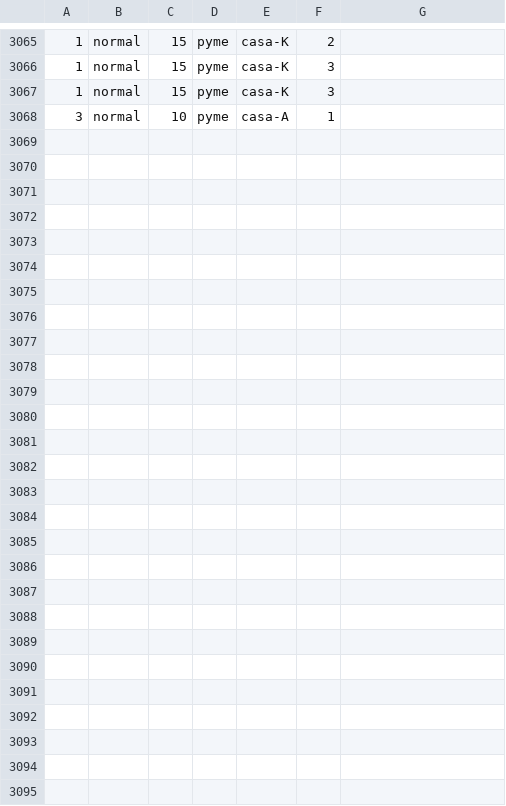
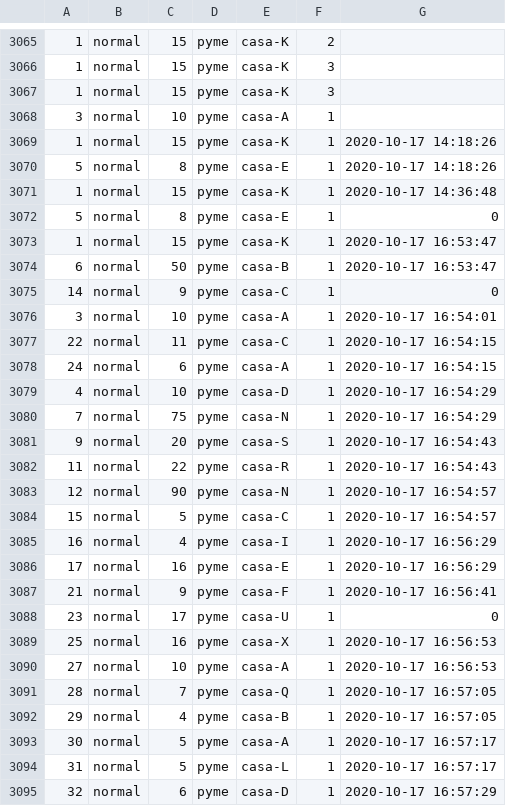
Before and after one commit to RodrigoCaya/Sistemas-Distribuidos, a CSV file: camiones/registron1.csv, drawn as a sheet; only a part is shown, gaps mark what is left out.

```diff
--- a/camiones/registron1.csv
+++ b/camiones/registron1.csv
@@ -3068 +3068,28 @@
 3,normal,10,pyme,casa-A,1
+1,normal,15,pyme,casa-K,1,2020-10-17 14:18:26
+5,normal,8,pyme,casa-E,1,2020-10-17 14:18:26
+1,normal,15,pyme,casa-K,1,2020-10-17 14:36:48
+5,normal,8,pyme,casa-E,1,0
+1,normal,15,pyme,casa-K,1,2020-10-17 16:53:47
+6,normal,50,pyme,casa-B,1,2020-10-17 16:53:47
+14,normal,9,pyme,casa-C,1,0
+3,normal,10,pyme,casa-A,1,2020-10-17 16:54:01
+22,normal,11,pyme,casa-C,1,2020-10-17 16:54:15
+24,normal,6,pyme,casa-A,1,2020-10-17 16:54:15
+4,normal,10,pyme,casa-D,1,2020-10-17 16:54:29
+7,normal,75,pyme,casa-N,1,2020-10-17 16:54:29
+9,normal,20,pyme,casa-S,1,2020-10-17 16:54:43
+11,normal,22,pyme,casa-R,1,2020-10-17 16:54:43
+12,normal,90,pyme,casa-N,1,2020-10-17 16:54:57
+15,normal,5,pyme,casa-C,1,2020-10-17 16:54:57
+16,normal,4,pyme,casa-I,1,2020-10-17 16:56:29
+17,normal,16,pyme,casa-E,1,2020-10-17 16:56:29
+21,normal,9,pyme,casa-F,1,2020-10-17 16:56:41
+23,normal,17,pyme,casa-U,1,0
+25,normal,16,pyme,casa-X,1,2020-10-17 16:56:53
+27,normal,10,pyme,casa-A,1,2020-10-17 16:56:53
+28,normal,7,pyme,casa-Q,1,2020-10-17 16:57:05
+29,normal,4,pyme,casa-B,1,2020-10-17 16:57:05
+30,normal,5,pyme,casa-A,1,2020-10-17 16:57:17
+31,normal,5,pyme,casa-L,1,2020-10-17 16:57:17
+32,normal,6,pyme,casa-D,1,2020-10-17 16:57:29
```
Also changed, not shown: camiones/registror1.csv, camiones/registror2.csv, 2 other files.
